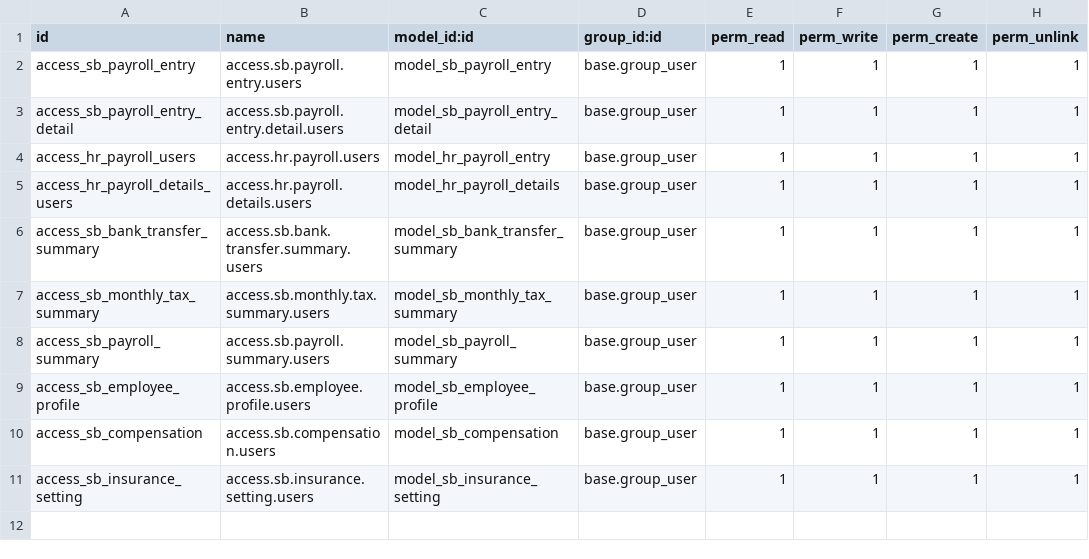
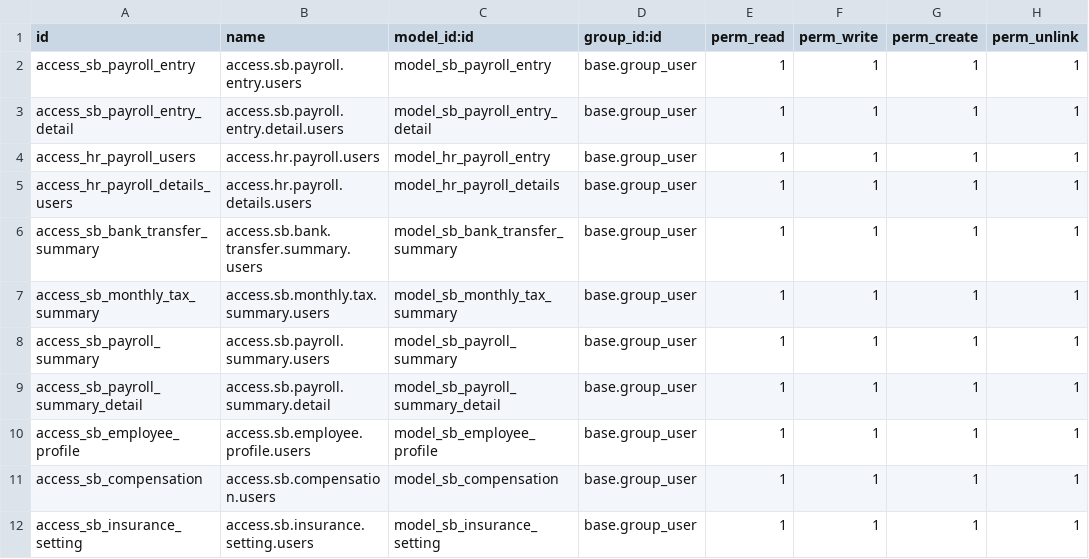
Before and after one commit to rohimoz28/SANBE-HRMS, a CSV file: sanbe_hr_payroll/security/ir.model.access.csv, drawn as a sheet; the diff names each change by its address in the sheet, - before the commit and + after, or states it on an @@ line.

Commit message:
[FEAT] TMS: Payroll Summary

```diff
--- a/sanbe_hr_payroll/security/ir.model.access.csv
+++ b/sanbe_hr_payroll/security/ir.model.access.csv
+row 9: access_sb_payroll_summary_detail | access.sb.payroll.summary.detail | model_sb_payroll_summary_detail | base.group_user | 1 | 1 | 1 | 1
```
Also changed, not shown: 2 other files.
